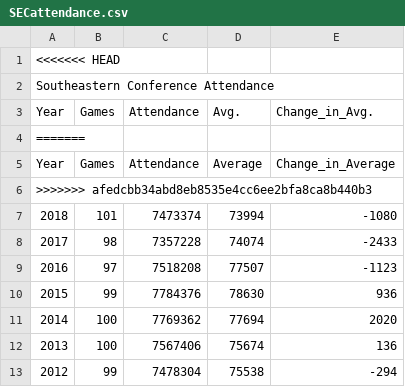
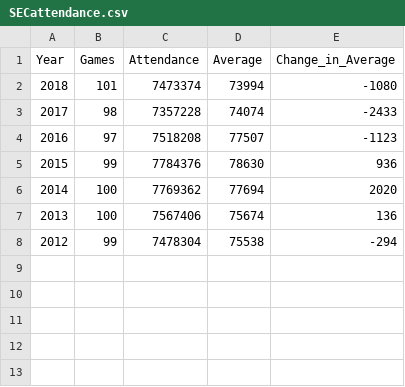
Before and after one commit to heathersaul-nos3lf/ETL_Sportsballs, a CSV file: Resources/SECattendance.csv, drawn as a sheet; the diff names each change by its address in the sheet, - before the commit and + after, or states it on an @@ line.

Commit message:
updating secattendance again

```diff
--- a/Resources/SECattendance.csv
+++ b/Resources/SECattendance.csv
-row 1: <<<<<<< HEAD
-row 2: Southeastern Conference Attendance
-row 3: Year | Games | Attendance | Avg. | Change_in_Avg.
-row 4: =======
-row 6: >>>>>>> afedcbb34abd8eb8535e4cc6ee2bfa8ca8b440b3
```
